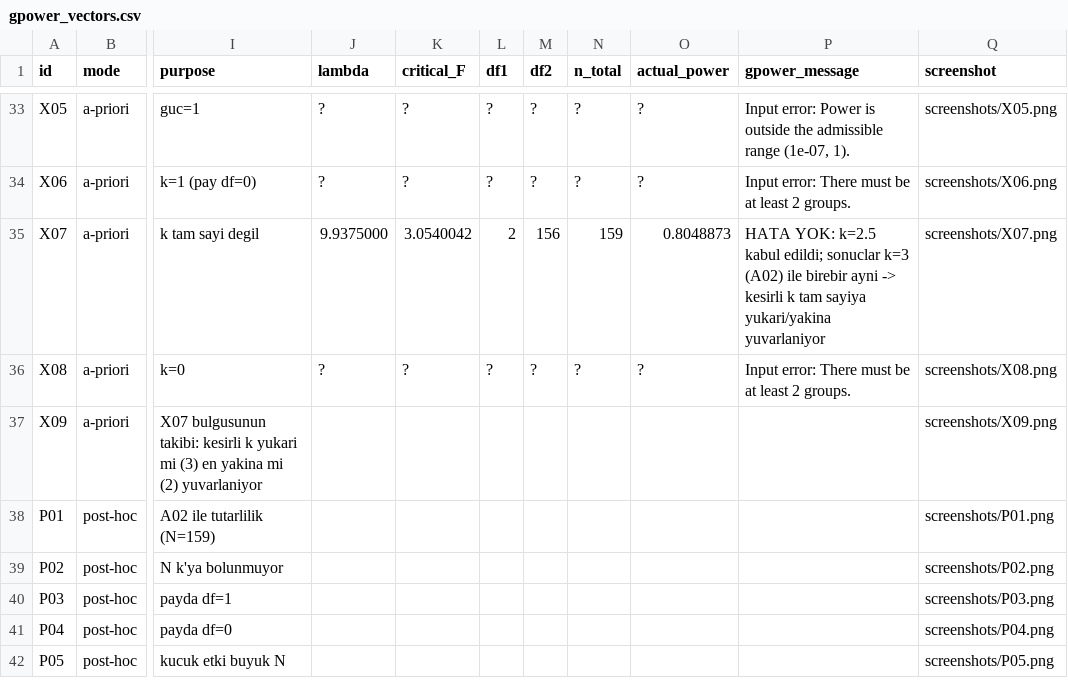
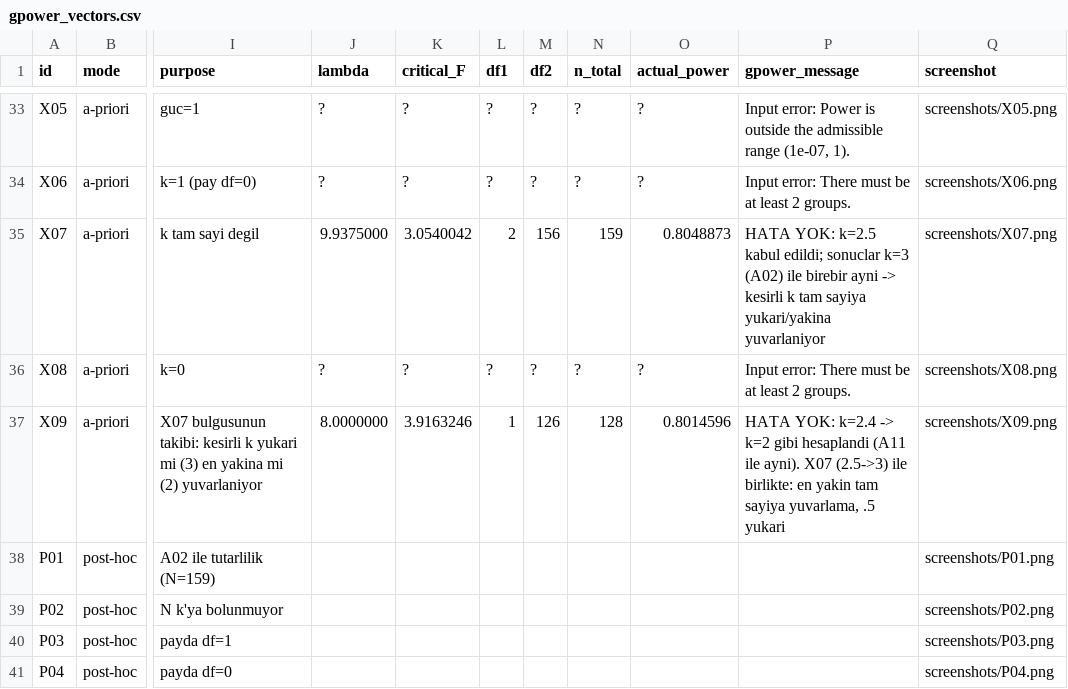
Before and after one commit to okanaliihsan/teardown-anova, a CSV file: oracle/gpower_vectors.csv, drawn as a sheet; only a part is shown, gaps mark what is left out; the shorter side is filled out with more unchanged rows; the diff names each change by its address in the sheet, - before the commit and + after, or states it on an @@ line.

```diff
--- a/oracle/gpower_vectors.csv
+++ b/oracle/gpower_vectors.csv
-J37 (lambda): (empty)
+J37 (lambda): 8.0000000
-K37 (critical_F): (empty)
+K37 (critical_F): 3.9163246
-L37 (df1): (empty)
+L37 (df1): 1
-M37 (df2): (empty)
+M37 (df2): 126
-N37 (n_total): (empty)
+N37 (n_total): 128
-O37 (actual_power): (empty)
+O37 (actual_power): 0.8014596
-P37 (gpower_message): (empty)
+P37 (gpower_message): HATA YOK: k=2.4 -> k=2 gibi hesaplandi (A11 ile ayni). X07 (2.5->3) ile birlikte: en yakin tam sayiya yuvarlama, .5 yukari
```
Also changed, not shown: 1 other file.
